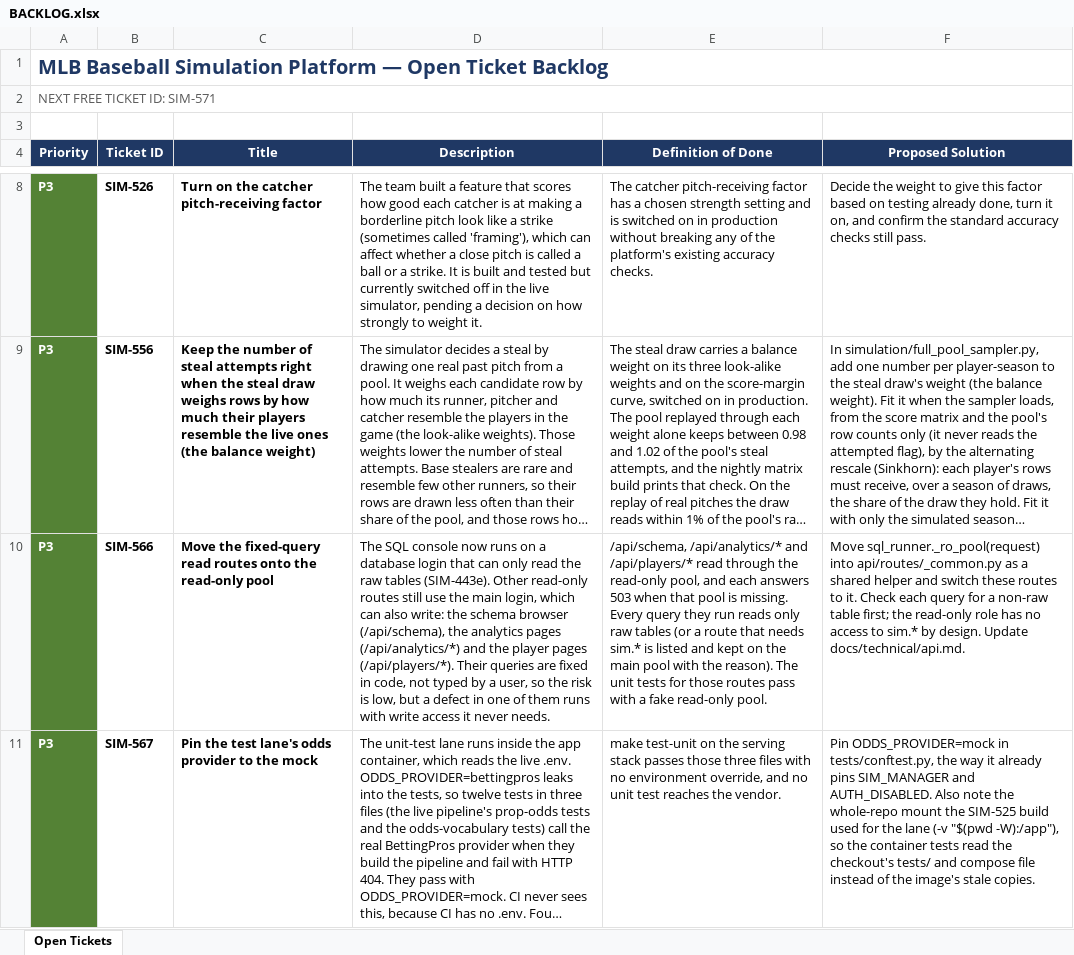
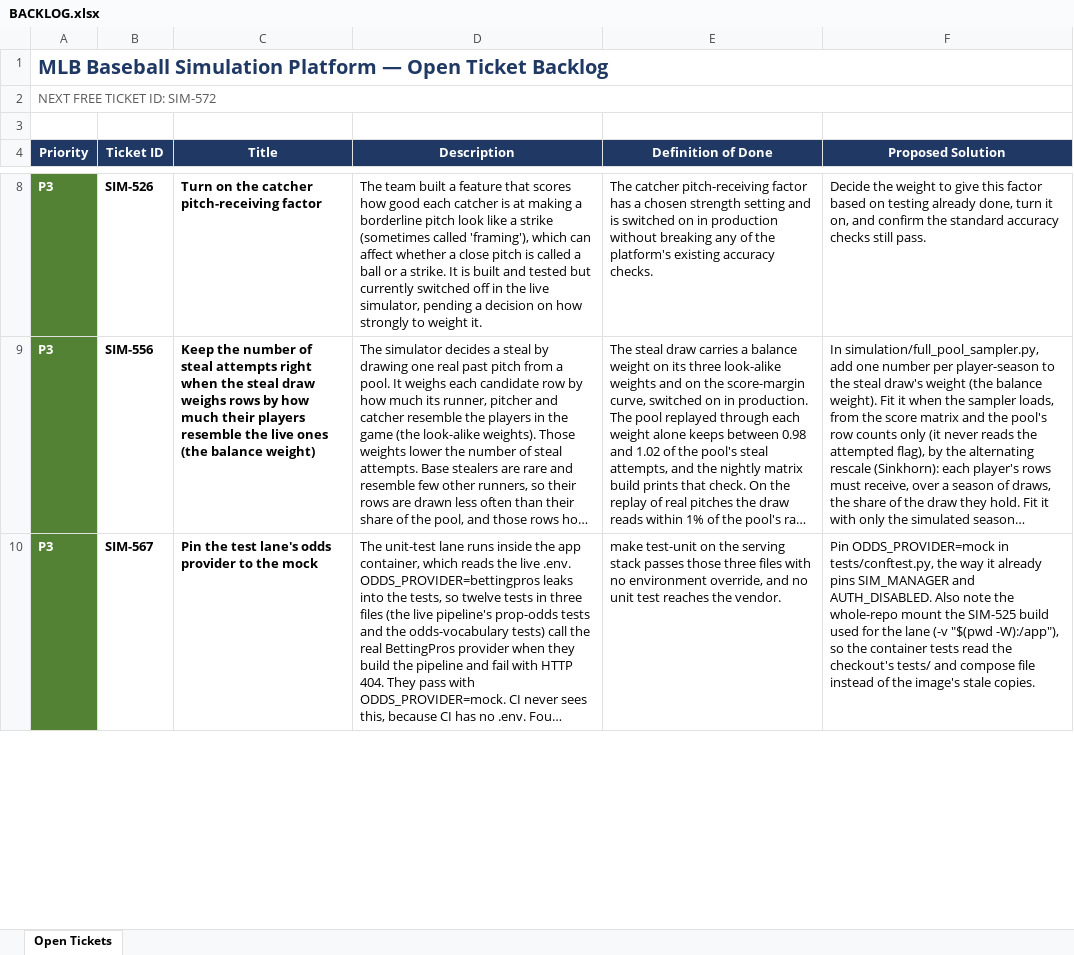
Before and after one commit to gmelick/baseball_simulator_v2, an Excel workbook: BACKLOG.xlsx, sheet Open Tickets, drawn as a sheet; only a part is shown, gaps mark what is left out; long unchanged cells end in …; values as stored, in another font and other column widths than the file's, no borders; table styles not drawn; removed rows and columns are numbered as before the commit, all else as after; the diff covers the shown part only; the diff names each change by its address in the sheet, - before the commit and + after, or states it on an @@ line.

```diff
--- a/BACKLOG.xlsx (sheet Open Tickets)
+++ b/BACKLOG.xlsx (sheet Open Tickets)
-A2 (Priority): NEXT FREE TICKET ID: SIM-571
+A2 (Priority): NEXT FREE TICKET ID: SIM-572
-row 10: P3 | SIM-566 | Move the fixed-query read routes onto the read-only pool | The SQL console now runs on a database login that can only read the raw tables (SIM-443e). Other read-only routes still use the main login, which can also write: the schema browser (/api/schema), the analytics pages (/api/analytics/*) and the player pages (/api/players/*). Their queries are fixed in code, not typed by a user, so the risk is low, but a defect in one of them runs with write access it never needs. | /api/schema, /api/analytics/* and /api/players/* read through the read-only pool, and each answers 503 when that pool is missing. Every query they run reads only raw tables (or a route that needs sim.* is listed and kept on the main pool with the reason). The unit tests for those routes pass with a fake read-only pool. | Move sql_runner._ro_pool(request) into api/routes/_common.py as a shared helper and switch these routes to it. Check each query for a non-raw table first; the read-only role has no access to sim.* by design. Update docs/technical/api.md.
```
Also changed, not shown: 1 added row elsewhere in this sheet, 4 other files.
